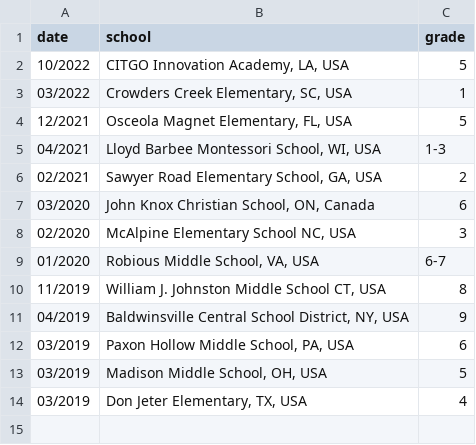
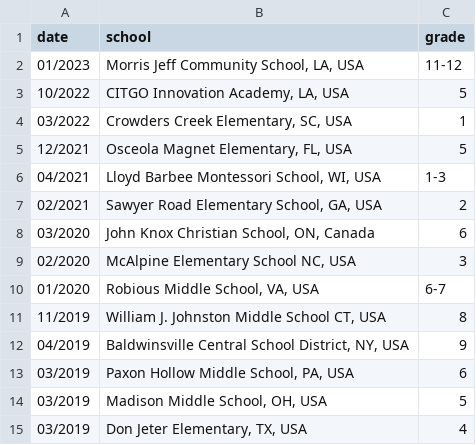
Before and after one commit to psaltisa/psaltisa.github.io, a CSV file: _data/skype.csv, drawn as a sheet; the diff names each change by its address in the sheet, - before the commit and + after, or states it on an @@ line.

```diff
--- a/_data/skype.csv
+++ b/_data/skype.csv
+row 2: 01/2023 | Morris Jeff Community School, LA, USA | 11-12
```
Also changed, not shown: assets/csv/data_skype.csv, 20 other files.
